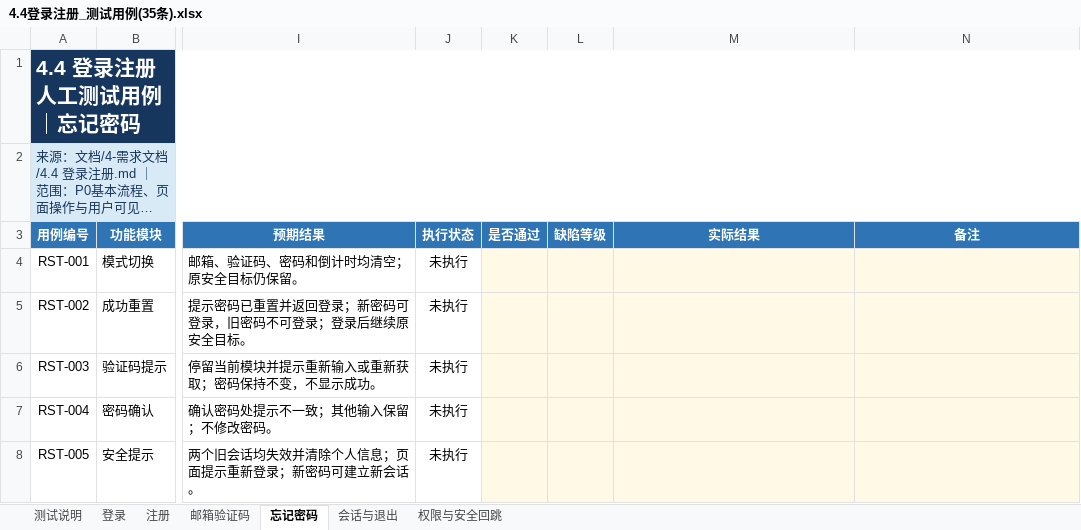
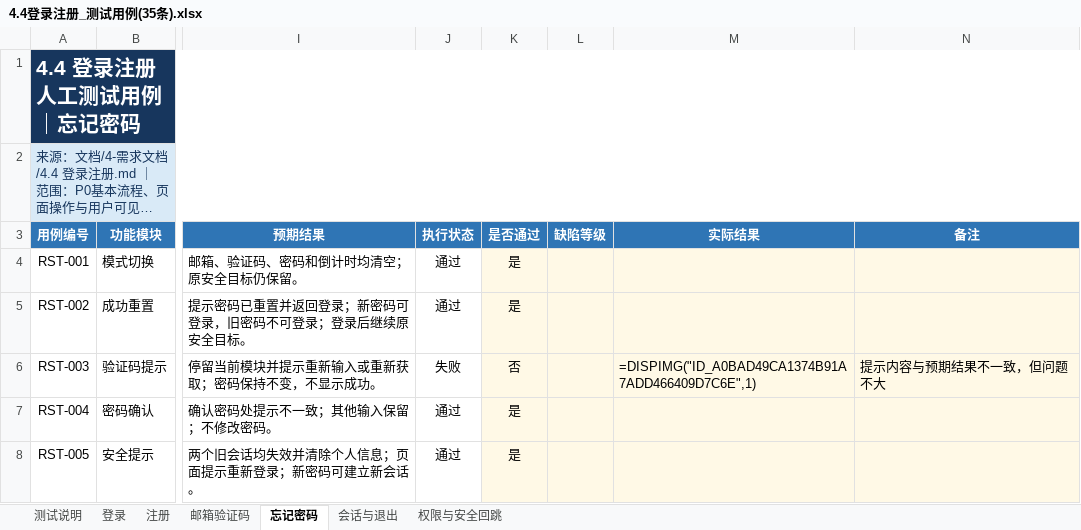
Before and after one commit to Shiyidan/OxBridgeQuiz, an Excel workbook: 文档/4.测试用例/4.4登录注册_测试用例(35条).xlsx, sheet 忘记密码, drawn as a sheet; only a part is shown, gaps mark what is left out; long unchanged cells end in …; values as stored, in another font and other column widths than the file's, no borders; conditional formats and table styles not drawn; the diff names each change by its address in the sheet, - before the commit and + after, or states it on an @@ line.

```diff
--- a/文档/4.测试用例/4.4登录注册_测试用例(35条).xlsx (sheet 忘记密码)
+++ b/文档/4.测试用例/4.4登录注册_测试用例(35条).xlsx (sheet 忘记密码)
-J4:J5 (执行状态): 未执行
+J4:J5 (执行状态): 通过
-K4:K5 (是否通过): (empty)
+K4:K5 (是否通过): 是
-J6 (执行状态): 未执行
+J6 (执行状态): 失败
-K6 (是否通过): (empty)
+K6 (是否通过): 否
-M6 (实际结果): (empty)
+M6 (实际结果): =DISPIMG("ID_A0BAD49CA1374B91A7ADD466409D7C6E",1)
-N6 (备注): (empty)
+N6 (备注): 提示内容与预期结果不一致，但问题不大
-J7:J8 (执行状态): 未执行
+J7:J8 (执行状态): 通过
-K7:K8 (是否通过): (empty)
+K7:K8 (是否通过): 是
```
Also changed, not shown: sheet 测试说明, sheet 注册, sheet 登录, sheet 会话与退出, sheet 权限与安全回跳, sheet 邮箱验证码, charts or pictures, 文档/4.测试用例/4.12练习册_测试用例(36条).xlsx, 文档/4.测试用例/4.14试题库_测试用例(35条).xlsx, 4 other files.
